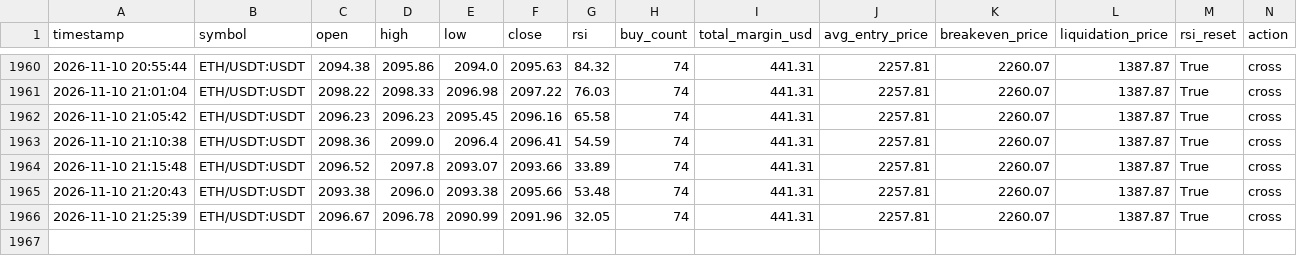
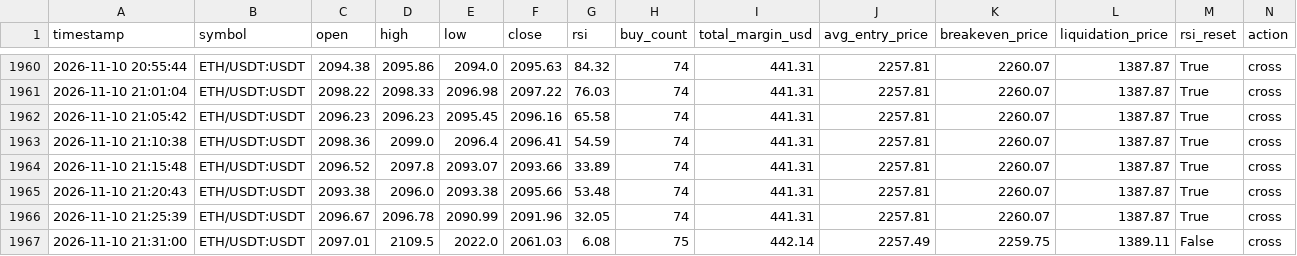
Before and after one commit to Ming-VV/OKX-RSI-5M, a CSV file: market_log_swap.csv, drawn as a sheet; only a part is shown, gaps mark what is left out; rows hold the shown columns only; the diff names each change by its address in the sheet, - before the commit and + after, or states it on an @@ line.

```diff
--- a/market_log_swap.csv
+++ b/market_log_swap.csv
+row 1967: 2026-11-10 21:31:00 | ETH/USDT:USDT | 2097.01 | 2109.5 | 2022.0 | 2061.03 | 6.08 | 75 | 442.14 | 2257.49 | 2259.75 | 1389.11 | False | cross
```
Also changed, not shown: 1 other file.
